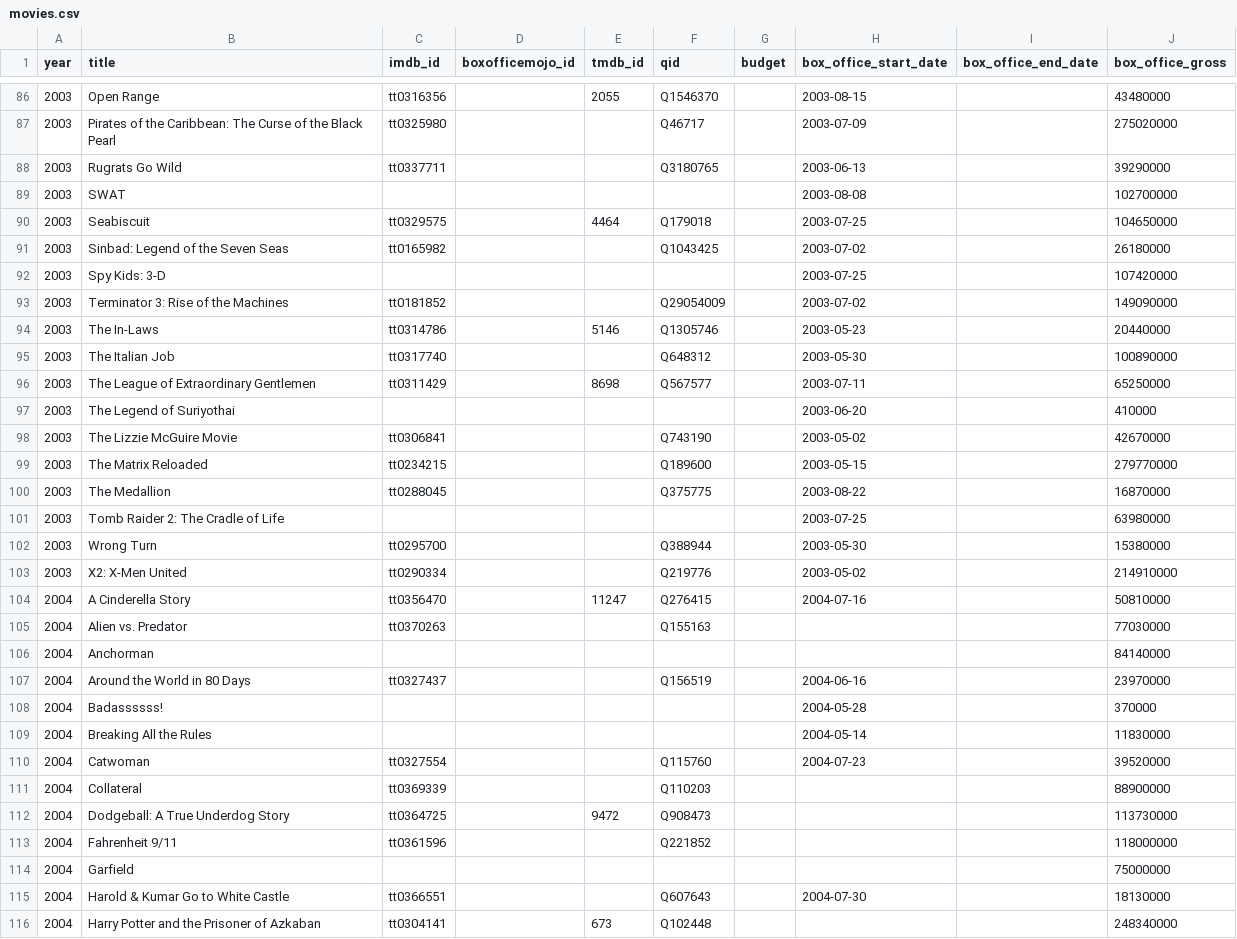
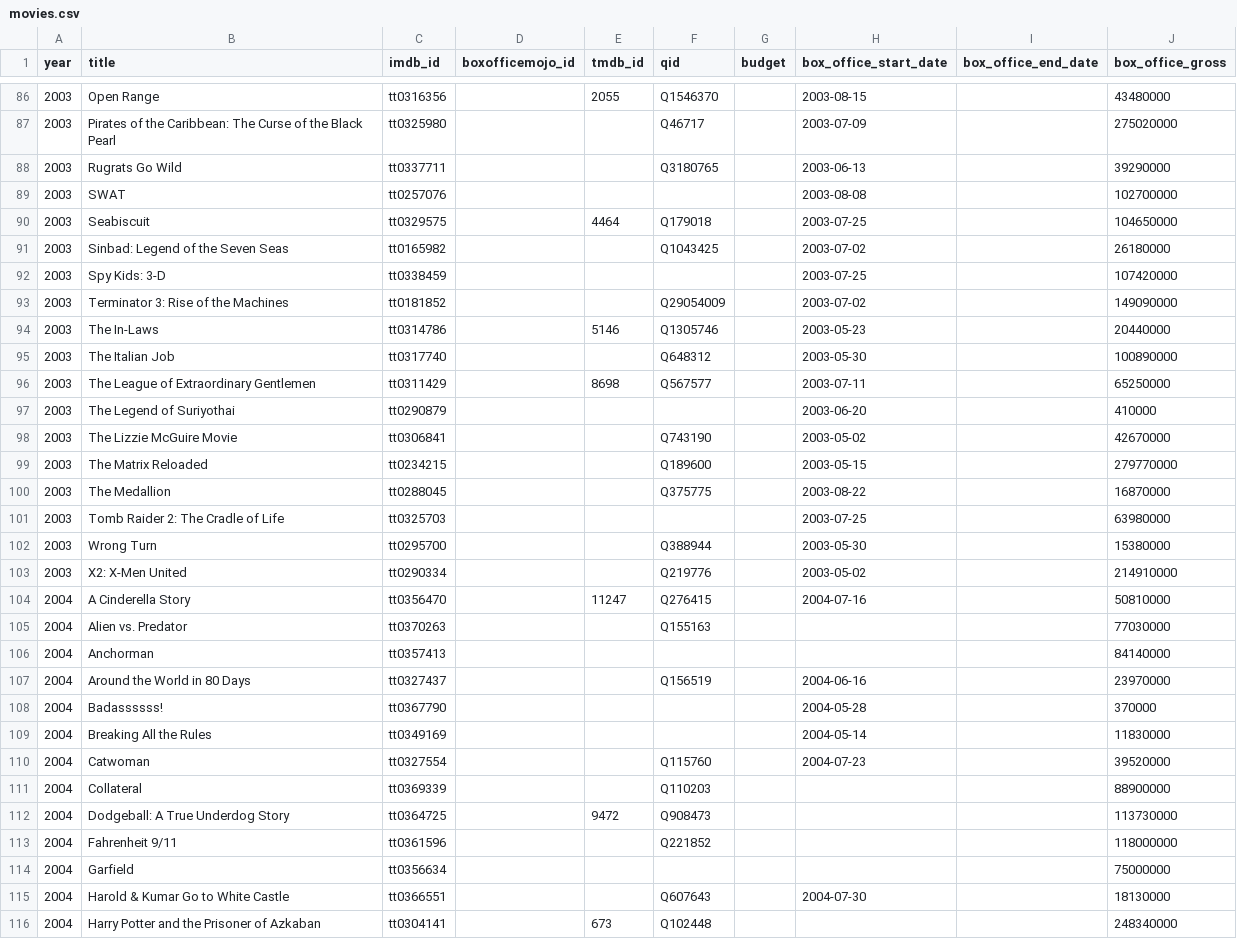
Before and after one commit to josh/summer-movie-wager-data, a CSV file: movies.csv, drawn as a sheet; only a part is shown, gaps mark what is left out; the diff covers the shown part only.

Commit message:
Resolve imdb_id for 56 more movie rows, merge 3 duplicates
Down from 69 rows without an id to 9. Coverage is now 98%.

Method changed partway. I first proposed ids from recall and verified them:
33 of 58 failed, including Simulant resolving to Insidious: The Red Door and
Eiffel to Ballon. Recall is not reliable for obscure titles, so the ids here
all come from Wikidata instead. I only supplied the corrected spelling, which
is the part that is actually checkable by eye:

  Idelwild                    -> Idlewild
  A Perfect Getwaway          -> A Perfect Getaway
  Straight Out of Compton     -> Straight Outta Compton
  The Dangerous Lives of Alter Boys -> ... Altar Boys
  Rise of the Planet of Apes  -> Rise of the Planet of the Apes

Each lookup required an exact label or alias match on a film with a
publication date within two years of the wager year. 54 resolved to exactly
one item that way. Five more were ambiguous and were settled against the
row's own box office start date: The Believer's stored 2002-05-17 matches
tt0247199 exactly, and Journey to the Center of the Earth's 2008-07-11 picks
the Brendan Fraser release over two same-year retellings.

Three of the resolved ids collided with a row that already had them, which
means those were duplicates rather than gaps: The NutJob2 with The Nut Job 2:
Nutty by Nature, Dead Pool 2 with Deadpool 2, and The Ant-Man and the Wasp
with Ant-Man and the Wasp. In each case the id-bearing row had no box office
and the misspelled one did, so they were folded together.

lists.csv still joins completely.

```diff
--- a/movies.csv
+++ b/movies.csv
@@ -88,6 +88,6 @@ year,title,imdb_id,boxofficemojo_id,tmdb_id,qid,budget,box_office_start_date,box
 2003,Rugrats Go Wild,tt0337711,,,Q3180765,,2003-06-13,,39290000
-2003,SWAT,,,,,,2003-08-08,,102700000
+2003,SWAT,tt0257076,,,,,2003-08-08,,102700000
 2003,Seabiscuit,tt0329575,,4464,Q179018,,2003-07-25,,104650000
 2003,Sinbad: Legend of the Seven Seas,tt0165982,,,Q1043425,,2003-07-02,,26180000
-2003,Spy Kids: 3-D,,,,,,2003-07-25,,107420000
+2003,Spy Kids: 3-D,tt0338459,,,,,2003-07-25,,107420000
 2003,Terminator 3: Rise of the Machines,tt0181852,,,Q29054009,,2003-07-02,,149090000
@@ -96,3 +96,3 @@ year,title,imdb_id,boxofficemojo_id,tmdb_id,qid,budget,box_office_start_date,box
 2003,The League of Extraordinary Gentlemen,tt0311429,,8698,Q567577,,2003-07-11,,65250000
-2003,The Legend of Suriyothai,,,,,,2003-06-20,,410000
+2003,The Legend of Suriyothai,tt0290879,,,,,2003-06-20,,410000
 2003,The Lizzie McGuire Movie,tt0306841,,,Q743190,,2003-05-02,,42670000
@@ -100,3 +100,3 @@ year,title,imdb_id,boxofficemojo_id,tmdb_id,qid,budget,box_office_start_date,box
 2003,The Medallion,tt0288045,,,Q375775,,2003-08-22,,16870000
-2003,Tomb Raider 2: The Cradle of Life,,,,,,2003-07-25,,63980000
+2003,Tomb Raider 2: The Cradle of Life,tt0325703,,,,,2003-07-25,,63980000
 2003,Wrong Turn,tt0295700,,,Q388944,,2003-05-30,,15380000
@@ -105,6 +105,6 @@ year,title,imdb_id,boxofficemojo_id,tmdb_id,qid,budget,box_office_start_date,box
 2004,Alien vs. Predator,tt0370263,,,Q155163,,,,77030000
-2004,Anchorman,,,,,,,,84140000
+2004,Anchorman,tt0357413,,,,,,,84140000
 2004,Around the World in 80 Days,tt0327437,,,Q156519,,2004-06-16,,23970000
-2004,Badassssss!,,,,,,2004-05-28,,370000
-2004,Breaking All the Rules,,,,,,2004-05-14,,11830000
+2004,Badassssss!,tt0367790,,,,,2004-05-28,,370000
+2004,Breaking All the Rules,tt0349169,,,,,2004-05-14,,11830000
 2004,Catwoman,tt0327554,,,Q115760,,2004-07-23,,39520000
@@ -113,3 +113,3 @@ year,title,imdb_id,boxofficemojo_id,tmdb_id,qid,budget,box_office_start_date,box
 2004,Fahrenheit 9/11,tt0361596,,,Q221852,,,,118000000
-2004,Garfield,,,,,,,,75000000
+2004,Garfield,tt0356634,,,,,,,75000000
 2004,Harold & Kumar Go to White Castle,tt0366551,,,Q607643,,2004-07-30,,18130000
```
Also changed, not shown: 3 removed rows and 54 edited cells elsewhere in this file.
